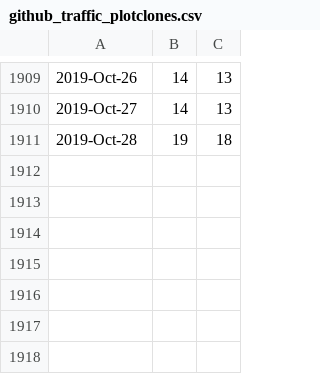
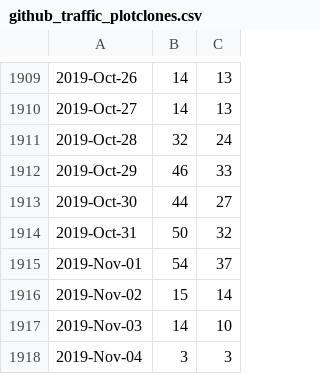
Before and after one commit to libMesh/libmesh, a CSV file: doc/statistics/github_traffic_plotclones.csv, drawn as a sheet; only a part is shown, gaps mark what is left out.

```diff
--- a/doc/statistics/github_traffic_plotclones.csv
+++ b/doc/statistics/github_traffic_plotclones.csv
@@ -1910,2 +1910,9 @@
 2019-Oct-27,14,13
-2019-Oct-28,19,18
+2019-Oct-28,32,24
+2019-Oct-29,46,33
+2019-Oct-30,44,27
+2019-Oct-31,50,32
+2019-Nov-01,54,37
+2019-Nov-02,15,14
+2019-Nov-03,14,10
+2019-Nov-04,3,3
```
Also changed, not shown: doc/statistics/github_traffic_plotviews.csv.
